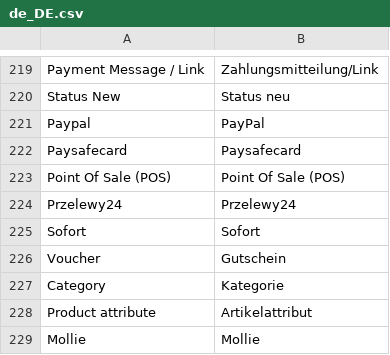
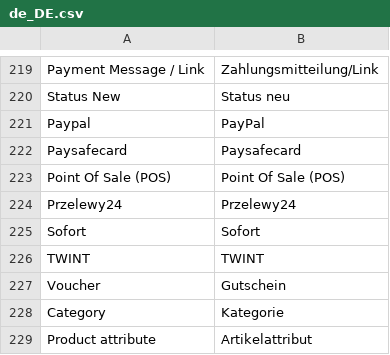
Before and after one commit to mollie/magento2, a CSV file: i18n/de_DE.csv, drawn as a sheet; only a part is shown, gaps mark what is left out; the shorter side is filled out with more unchanged rows; the diff names each change by its address in the sheet, - before the commit and + after, or states it on an @@ line.

Commit message:
Feature: New payment method TWINT

```diff
--- a/i18n/de_DE.csv
+++ b/i18n/de_DE.csv
+row 226: TWINT | TWINT
```
Also changed, not shown: i18n/en_US.csv, i18n/es_ES.csv, 33 other files.
